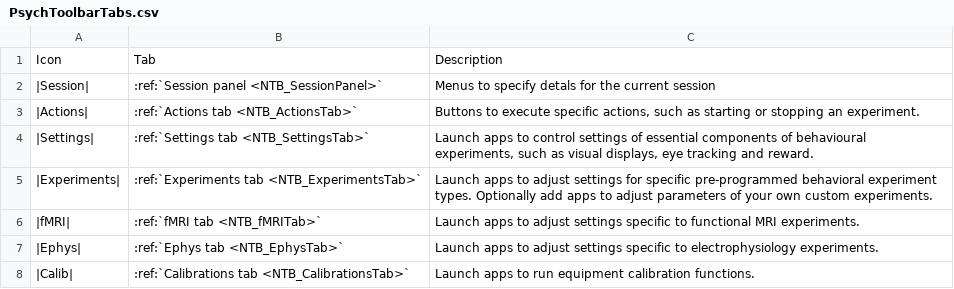
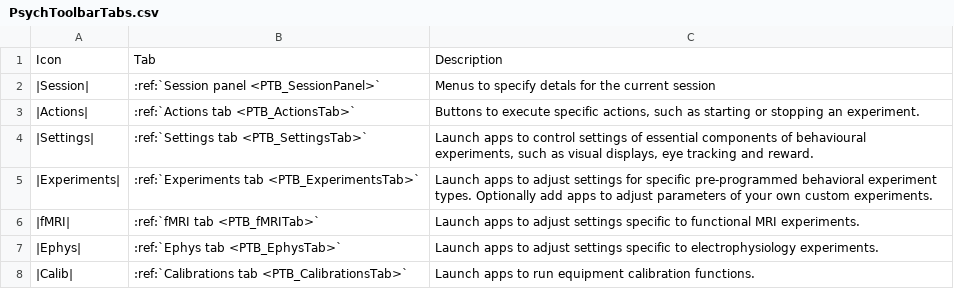
Before and after one commit to Phenomenal-Cat/PsychToolbar, a CSV file: PTB_Docs/source/_static/CSVs/PsychToolbarTabs.csv, drawn as a sheet.

```diff
--- a/PTB_Docs/source/_static/CSVs/PsychToolbarTabs.csv
+++ b/PTB_Docs/source/_static/CSVs/PsychToolbarTabs.csv
@@ -1,8 +1,8 @@
 Icon,Tab,Description
-|Session|,:ref:`Session panel <NTB_SessionPanel>`,Menus to specify detals for the current session
-|Actions|,:ref:`Actions tab <NTB_ActionsTab>`,"Buttons to execute specific actions, such as starting or stopping an experiment."
-|Settings|,:ref:`Settings tab <NTB_SettingsTab>`,"Launch apps to control settings of essential components of behavioural experiments, such as visual displays, eye tracking and reward."
-|Experiments|,:ref:`Experiments tab <NTB_ExperimentsTab>`,Launch apps to adjust settings for specific pre-programmed behavioral experiment types. Optionally add apps to adjust parameters of your own custom experiments.
-|fMRI|,:ref:`fMRI tab <NTB_fMRITab>`,Launch apps to adjust settings specific to functional MRI experiments.
-|Ephys|,:ref:`Ephys tab <NTB_EphysTab>`,Launch apps to adjust settings specific to electrophysiology experiments.
-|Calib|,:ref:`Calibrations tab <NTB_CalibrationsTab>`,Launch apps to run equipment calibration functions.
+|Session|,:ref:`Session panel <PTB_SessionPanel>`,Menus to specify detals for the current session
+|Actions|,:ref:`Actions tab <PTB_ActionsTab>`,"Buttons to execute specific actions, such as starting or stopping an experiment."
+|Settings|,:ref:`Settings tab <PTB_SettingsTab>`,"Launch apps to control settings of essential components of behavioural experiments, such as visual displays, eye tracking and reward."
+|Experiments|,:ref:`Experiments tab <PTB_ExperimentsTab>`,Launch apps to adjust settings for specific pre-programmed behavioral experiment types. Optionally add apps to adjust parameters of your own custom experiments.
+|fMRI|,:ref:`fMRI tab <PTB_fMRITab>`,Launch apps to adjust settings specific to functional MRI experiments.
+|Ephys|,:ref:`Ephys tab <PTB_EphysTab>`,Launch apps to adjust settings specific to electrophysiology experiments.
+|Calib|,:ref:`Calibrations tab <PTB_CalibrationsTab>`,Launch apps to run equipment calibration functions.
```
Also changed, not shown: 20 other files.
